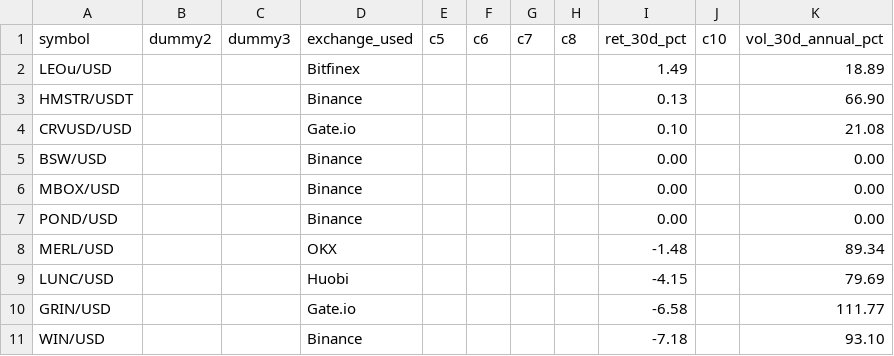
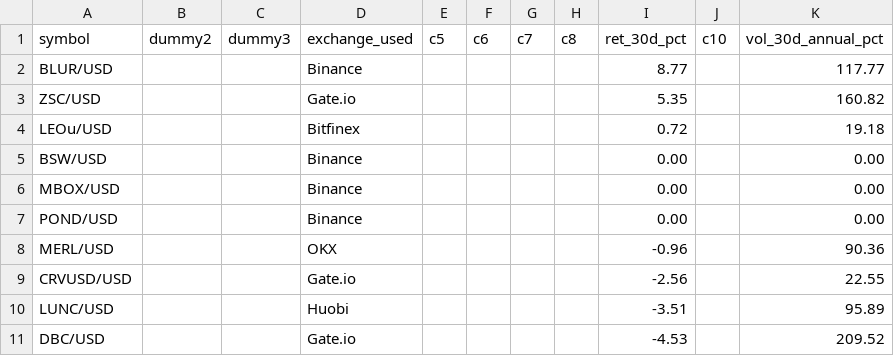
Before and after one commit to Bencode92/stock-analysis-platform, a CSV file: data/filtered/Top10_momentum.csv, drawn as a sheet.

```diff
--- a/data/filtered/Top10_momentum.csv
+++ b/data/filtered/Top10_momentum.csv
@@ -1,5 +1,5 @@
 symbol,dummy2,dummy3,exchange_used,c5,c6,c7,c8,ret_30d_pct,c10,vol_30d_annual_pct
-"LEOu/USD","","","Bitfinex","","","","","1.49","","18.89"
-"HMSTR/USDT","","","Binance","","","","","0.13","","66.90"
-"CRVUSD/USD","","","Gate.io","","","","","0.10","","21.08"
+"BLUR/USD","","","Binance","","","","","8.77","","117.77"
+"ZSC/USD","","","Gate.io","","","","","5.35","","160.82"
+"LEOu/USD","","","Bitfinex","","","","","0.72","","19.18"
 "BSW/USD","","","Binance","","","","","0.00","","0.00"
@@ -7,5 +7,5 @@ symbol,dummy2,dummy3,exchange_used,c5,c6,c7,c8,ret_30d_pct,c10,vol_30d_annual_pc
 "POND/USD","","","Binance","","","","","0.00","","0.00"
-"MERL/USD","","","OKX","","","","","-1.48","","89.34"
-"LUNC/USD","","","Huobi","","","","","-4.15","","79.69"
-"GRIN/USD","","","Gate.io","","","","","-6.58","","111.77"
-"WIN/USD","","","Binance","","","","","-7.18","","93.10"
+"MERL/USD","","","OKX","","","","","-0.96","","90.36"
+"CRVUSD/USD","","","Gate.io","","","","","-2.56","","22.55"
+"LUNC/USD","","","Huobi","","","","","-3.51","","95.89"
+"DBC/USD","","","Gate.io","","","","","-4.53","","209.52"
```
Also changed, not shown: data/filtered/Crypto_filtered_volatility.csv, data/filtered/Crypto_rejected_volatility.csv, 3 other files.
